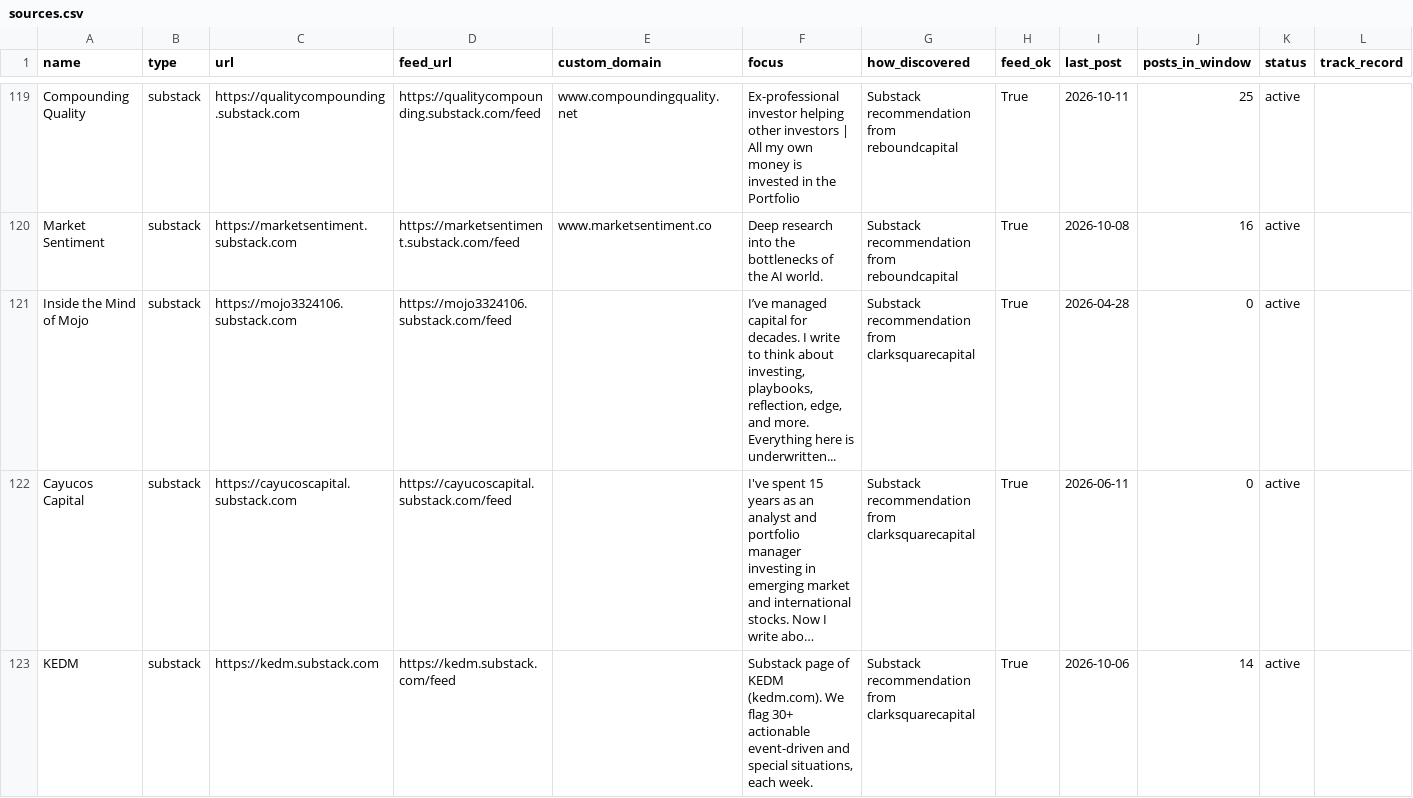
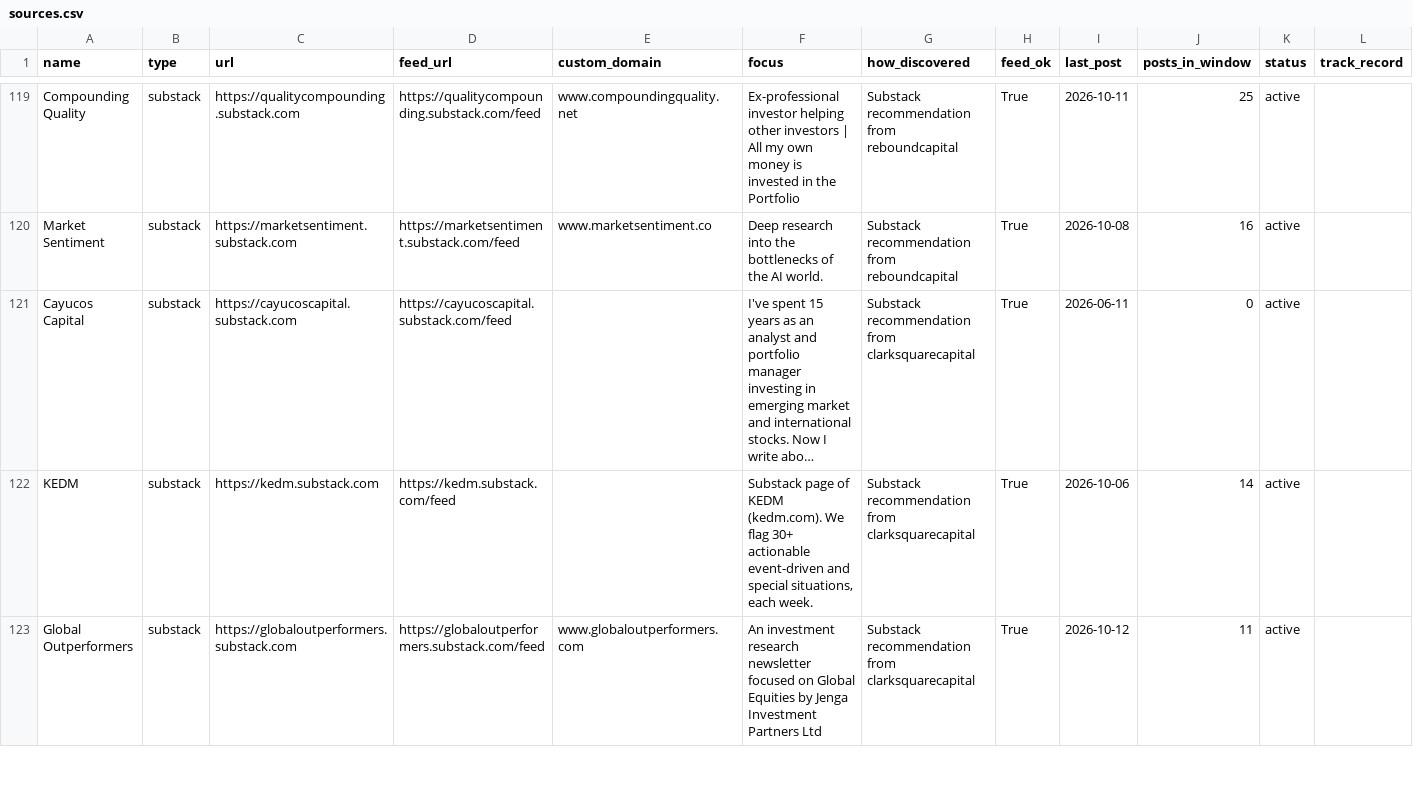
Before and after one commit to mtlr05/screeny, a CSV file: config/sources.csv, drawn as a sheet; only a part is shown, gaps mark what is left out; the shorter side is filled out with more unchanged rows; long unchanged cells end in …; ↵ is a line break in a cell; the diff covers the shown part only; the diff names each change by its address in the sheet, - before the commit and + after, or states it on an @@ line.

```diff
--- a/config/sources.csv
+++ b/config/sources.csv
-row 121: Inside the Mind of Mojo | substack | https://mojo3324106.substack.com | https://mojo3324106.substack.com/feed |  | I’ve managed capital for decades. I write to think about investing, playbooks, reflection, edge, and more. ↵ Everything here is underwritten... | Substack recommendation from clarksquarecapital | True | 2026-04-28 | 0 | active
```
Also changed, not shown: 2 removed rows elsewhere in this file, config/sources_dormant_or_dead.csv, config/sources_dropped_never_readd.csv.
